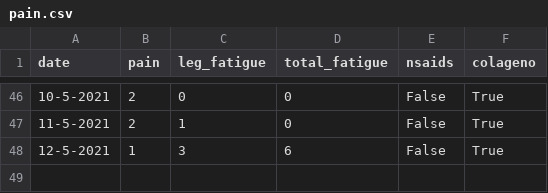
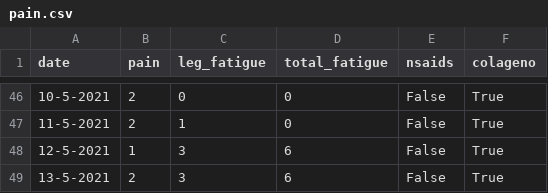
Before and after one commit to cmougan/knee, a CSV file: data/pain.csv, drawn as a sheet; only a part is shown, gaps mark what is left out; the diff names each change by its address in the sheet, - before the commit and + after, or states it on an @@ line.

```diff
--- a/data/pain.csv
+++ b/data/pain.csv
+row 49: 13-5-2021 | 2 | 3 | 6 | False | True
```
Also changed, not shown: data/sport.csv, 6 other files.
